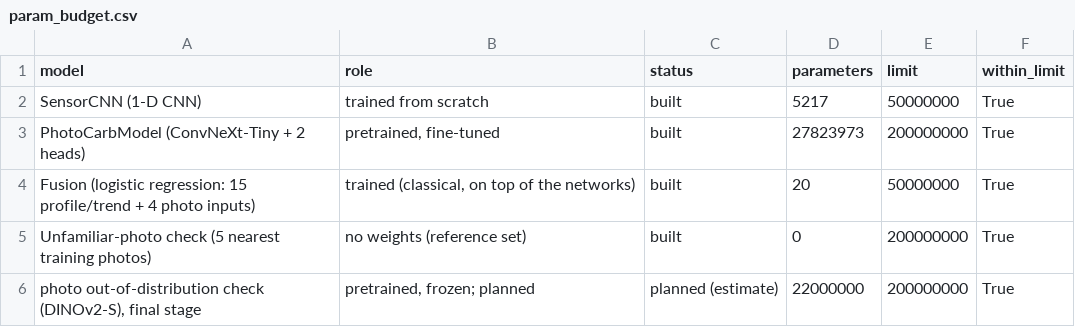
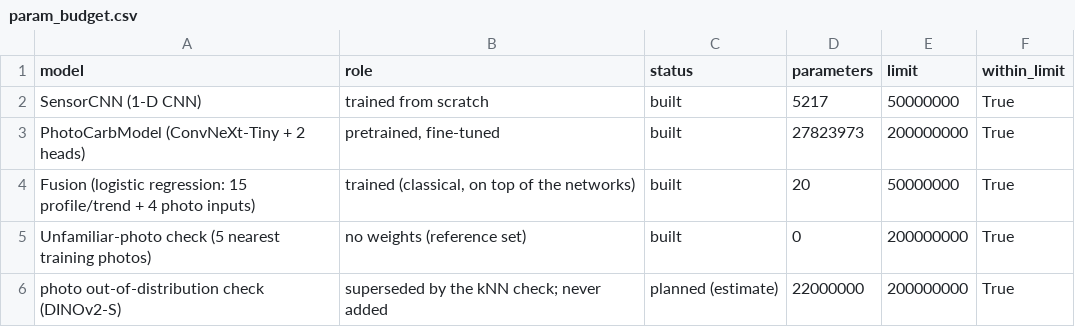
Before and after one commit to MaithaAR/glimpse, a CSV file: outputs/param_budget.csv, drawn as a sheet.

Commit message:
Evidence: budget table regenerated with the superseded OOD row labelled

```diff
--- a/outputs/param_budget.csv
+++ b/outputs/param_budget.csv
@@ -5,2 +5,2 @@ Fusion (logistic regression: 15 profile/trend + 4 photo inputs),"trained (classi
 Unfamiliar-photo check (5 nearest training photos),no weights (reference set),built,0,200000000,True
-"photo out-of-distribution check (DINOv2-S), final stage","pretrained, frozen; planned",planned (estimate),22000000,200000000,True
+photo out-of-distribution check (DINOv2-S),superseded by the kNN check; never added,planned (estimate),22000000,200000000,True
```
